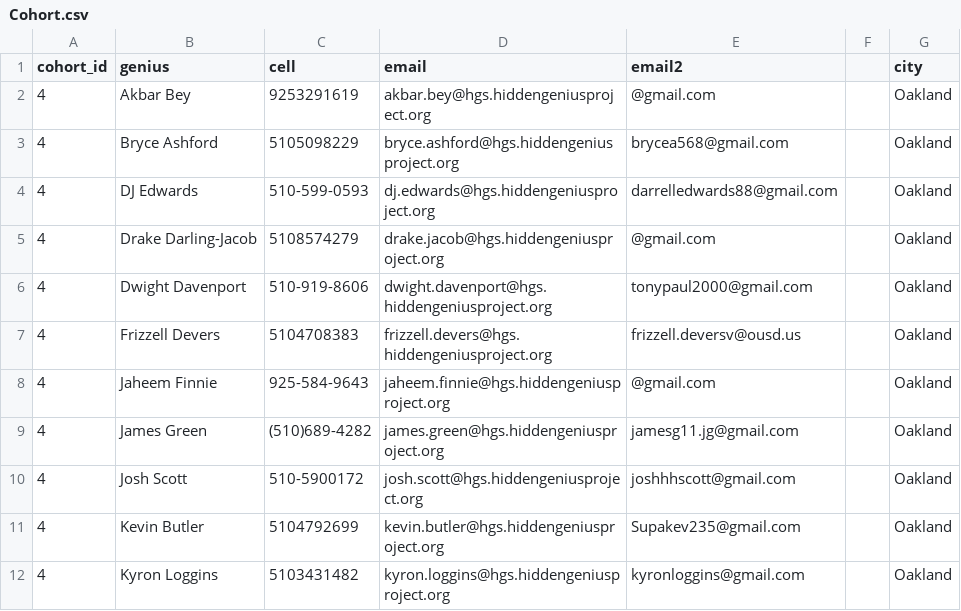
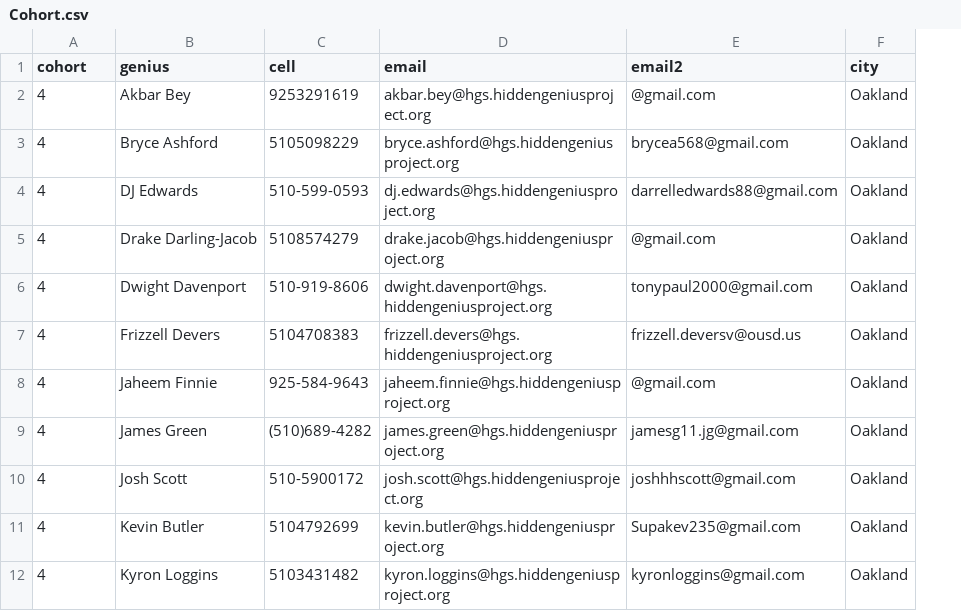
Before and after one commit to quietwar/hgpapp5, a CSV file: lib/seeds/Cohort.csv, drawn as a sheet; only a part is shown; the diff names each change by its address in the sheet, - before the commit and + after, or states it on an @@ line.

```diff
--- a/lib/seeds/Cohort.csv
+++ b/lib/seeds/Cohort.csv
-column F, empty
-A1: cohort_id
+A1: cohort
```
Also changed, not shown: 46 other files.
